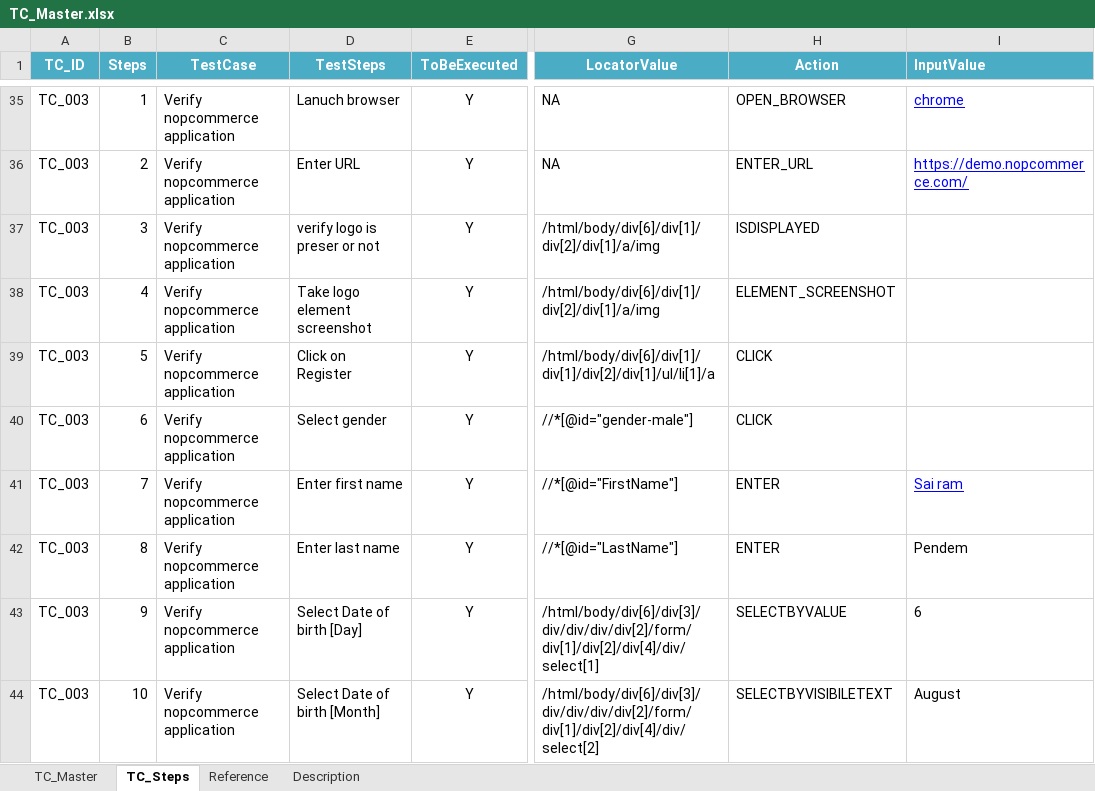
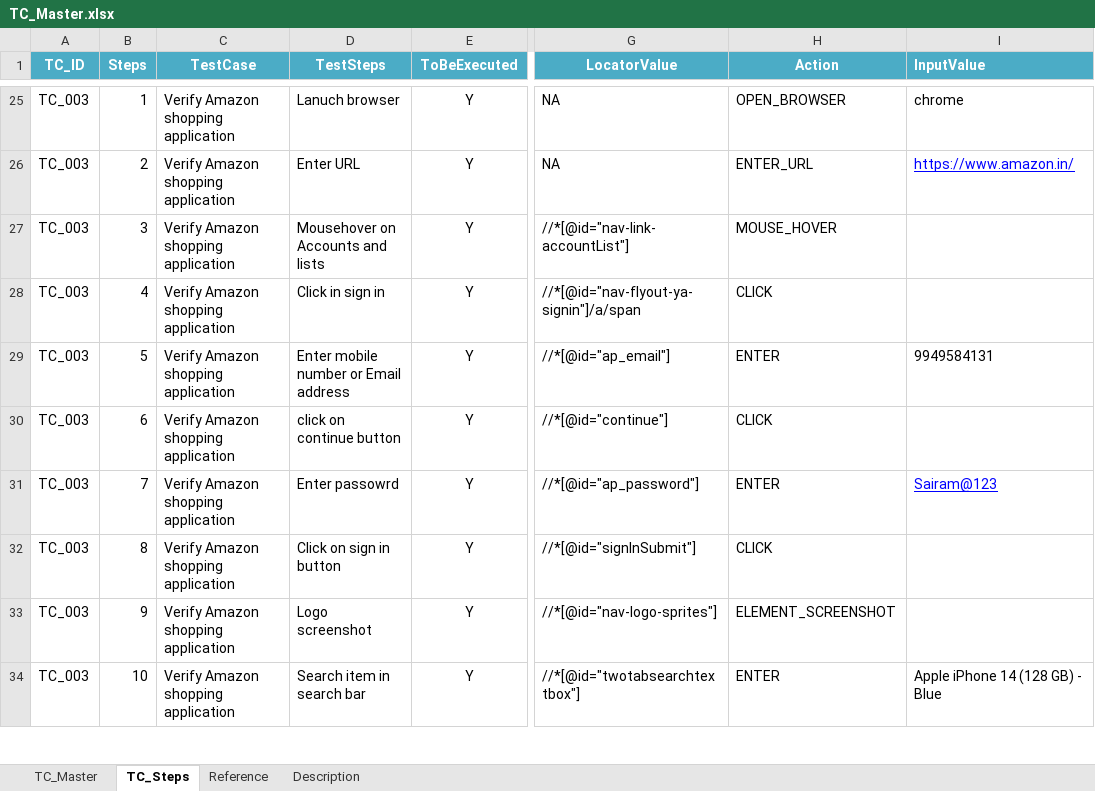
Before and after one commit to sairamprince/WebUIAutomationV2-main, an Excel workbook: resources/datafiles/TC_Master.xlsx, sheet TC_Steps, drawn as a sheet; only a part is shown, gaps mark what is left out; values as stored, in another font and other column widths than the file's, no borders; conditional formats not drawn; addresses are those after the commit; the diff covers the shown part only; the diff names each change by its address in the sheet, - before the commit and + after, or states it on an @@ line.

Commit message:
amazon commit

```diff
--- a/resources/datafiles/TC_Master.xlsx (sheet TC_Steps)
+++ b/resources/datafiles/TC_Master.xlsx (sheet TC_Steps)
-C25:C34 (TestCase): Verify nopcommerce application
+C25:C34 (TestCase): Verify Amazon shopping application
@@ I25 underline: on → off, text colour: #0000FF → black @@
-I26 (InputValue): https://demo.nopcommerce.com/
+I26 (InputValue): https://www.amazon.in/
-D27 (TestSteps): verify logo is preser or not
+D27 (TestSteps): Mousehover on Accounts and lists
-G27 (LocatorValue): /html/body/div[6]/div[1]/div[2]/div[1]/a/img
+G27 (LocatorValue): //*[@id="nav-link-accountList"]
-H27 (Action): ISDISPLAYED
+H27 (Action): MOUSE_HOVER
-D28 (TestSteps): Take logo element screenshot
+D28 (TestSteps): Click in sign in
-G28 (LocatorValue): /html/body/div[6]/div[1]/div[2]/div[1]/a/img
+G28 (LocatorValue): //*[@id="nav-flyout-ya-signin"]/a/span
-H28 (Action): ELEMENT_SCREENSHOT
+H28 (Action): CLICK
-D29 (TestSteps): Click on Register
+D29 (TestSteps): Enter mobile number or Email address
-G29 (LocatorValue): /html/body/div[6]/div[1]/div[1]/div[2]/div[1]/ul/li[1]/a
+G29 (LocatorValue): //*[@id="ap_email"]
-H29 (Action): CLICK
+H29 (Action): ENTER
-I29 (InputValue): (empty)
+I29 (InputValue): 9949584131
-D30 (TestSteps): Select gender
+D30 (TestSteps): click on continue button
-G30 (LocatorValue): //*[@id="gender-male"]
+G30 (LocatorValue): //*[@id="continue"]
-D31 (TestSteps): Enter first name
+D31 (TestSteps): Enter passowrd
-G31 (LocatorValue): //*[@id="FirstName"]
+G31 (LocatorValue): //*[@id="ap_password"]
-I31 (InputValue): Sai ram
+I31 (InputValue): Sairam@123
-D32 (TestSteps): Enter last name
+D32 (TestSteps): Click on sign in button
-G32 (LocatorValue): //*[@id="LastName"]
+G32 (LocatorValue): //*[@id="signInSubmit"]
-H32 (Action): ENTER
+H32 (Action): CLICK
-I32 (InputValue): Pendem
+I32 (InputValue): (empty)
-D33 (TestSteps): Select Date of birth [Day]
+D33 (TestSteps): Logo screenshot
-G33 (LocatorValue): /html/body/div[6]/div[3]/div/div/div/div[2]/form/div[1]/div[2]/div[4]/div/select[1]
+G33 (LocatorValue): //*[@id="nav-logo-sprites"]
-H33 (Action): SELECTBYVALUE
+H33 (Action): ELEMENT_SCREENSHOT
-I33 (InputValue): 6
+I33 (InputValue): (empty)
-D34 (TestSteps): Select Date of birth [Month]
+D34 (TestSteps): Search item in search bar
-G34 (LocatorValue): /html/body/div[6]/div[3]/div/div/div/div[2]/form/div[1]/div[2]/div[4]/div/select[2]
+G34 (LocatorValue): //*[@id="twotabsearchtextbox"]
-H34 (Action): SELECTBYVISIBILETEXT
+H34 (Action): ENTER
-I34 (InputValue): August
+I34 (InputValue): Apple iPhone 14 (128 GB) - Blue
```
Also changed, not shown: 11 added rows, 24 removed rows, 51 edited cells and cell formats elsewhere in this sheet, sheet TC_Master, resources/reports/ExcelReport.xlsx, 16 other files.
